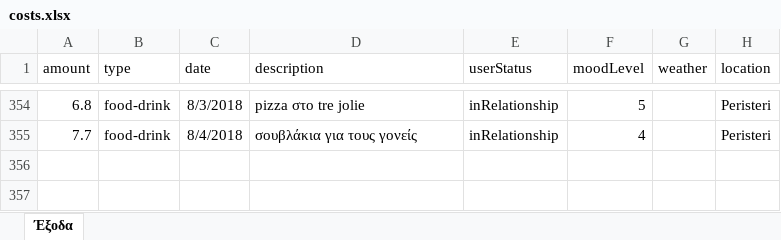
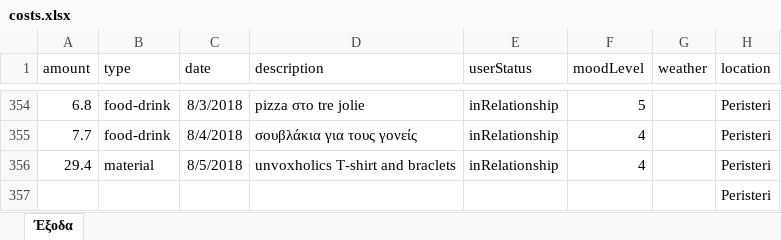
Before and after one commit to Stamanos/Financial-Organization, an Excel workbook: costs.xlsx, sheet Έξοδα, drawn as a sheet; only a part is shown, gaps mark what is left out; values as stored, in another font and other column widths than the file's, no borders; table styles not drawn; the diff names each change by its address in the sheet, - before the commit and + after, or states it on an @@ line.

Commit message:
update database

```diff
--- a/costs.xlsx (sheet Έξοδα)
+++ b/costs.xlsx (sheet Έξοδα)
+row 356: 29.4 | material | 8/5/2018 | unvoxholics T-shirt and braclets | inRelationship | 4 |  | Peristeri
+row 357:  |  |  |  |  |  |  | Peristeri
```
